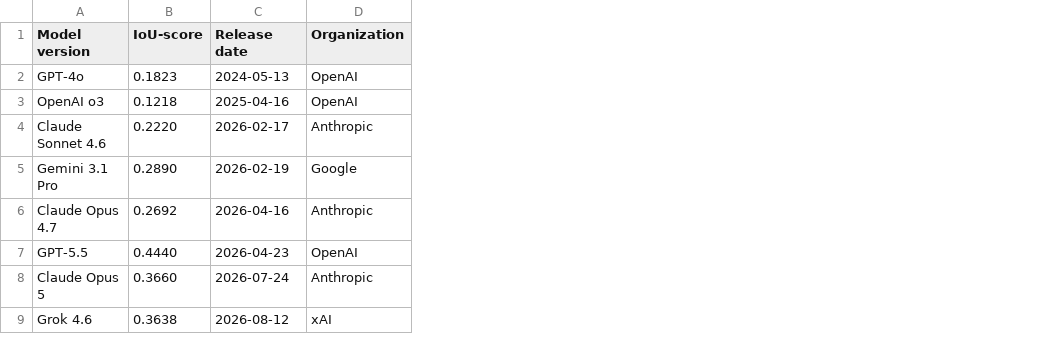
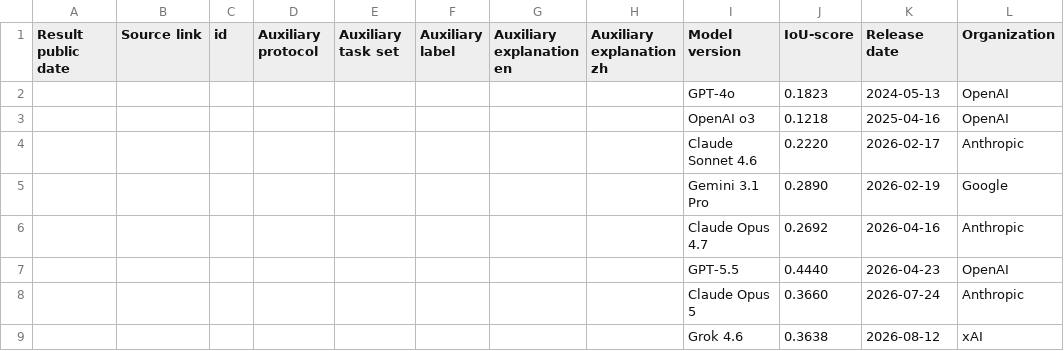
Before and after one commit to yuema137/benchs-last-exam, a CSV file: data/raw/benchcad_vision2code_external.csv, drawn as a sheet; only a part is shown; the diff covers the shown part only; the diff names each change by its address in the sheet, - before the commit and + after, or states it on an @@ line.

```diff
--- a/data/raw/benchcad_vision2code_external.csv
+++ b/data/raw/benchcad_vision2code_external.csv
+column A (Result public date), empty
+column B (Source link), empty
+column C (id), empty
+column D (Auxiliary protocol), empty
+column E (Auxiliary task set), empty
+column F (Auxiliary label), empty
+column G (Auxiliary explanation en), empty
+column H (Auxiliary explanation zh), empty
```
Also changed, not shown: 3 added rows elsewhere in this file, data/raw/deepswe_external.csv, data/raw/exploitgym_v1_external.csv, 49 other files.
